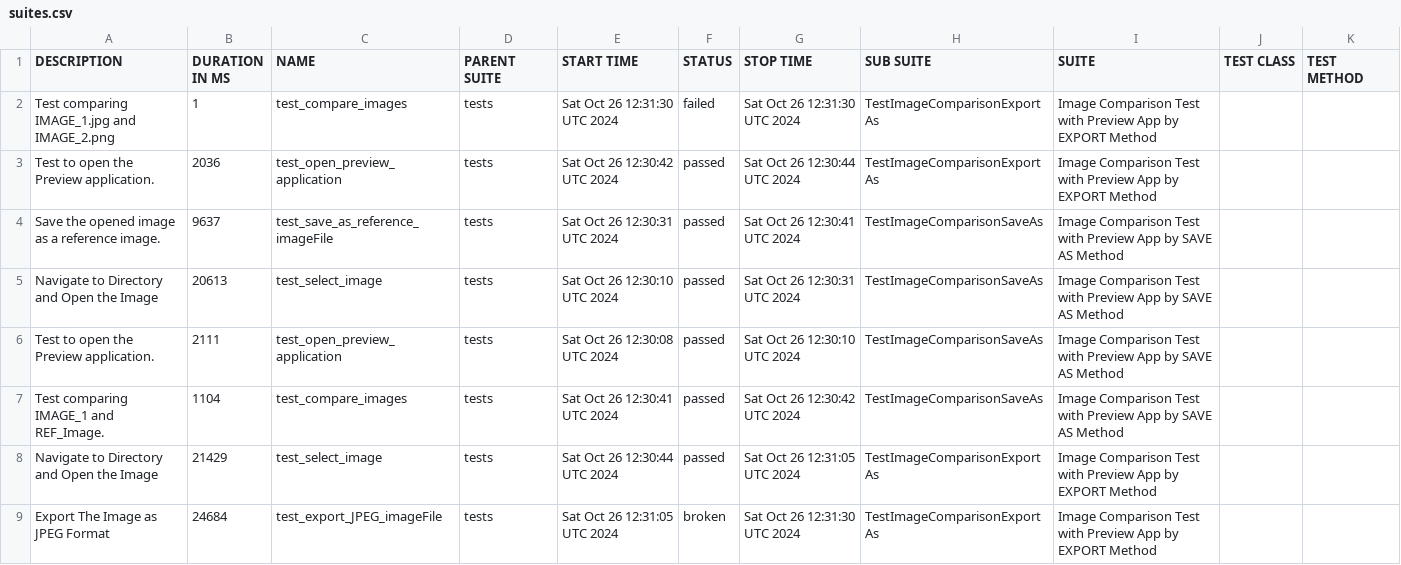
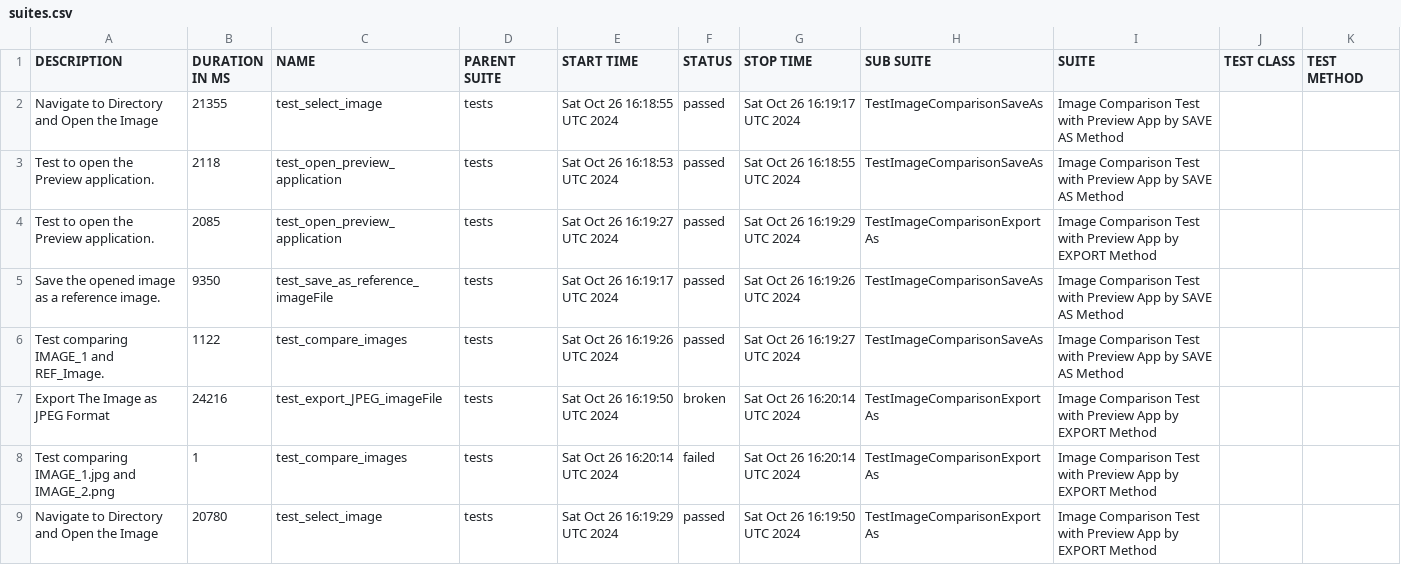
Before and after one commit to IAMRAAJRSARWAN/gui-chaos-pytest, a CSV file: data/suites.csv, drawn as a sheet.

```diff
--- a/data/suites.csv
+++ b/data/suites.csv
@@ -1,9 +1,9 @@
 "DESCRIPTION","DURATION IN MS","NAME","PARENT SUITE","START TIME","STATUS","STOP TIME","SUB SUITE","SUITE","TEST CLASS","TEST METHOD"
-"Test comparing IMAGE_1.jpg and IMAGE_2.png","1","test_compare_images","tests","Sat Oct 26 12:31:30 UTC 2024","failed","Sat Oct 26 12:31:30 UTC 2024","TestImageComparisonExportAs","Image Comparison Test with Preview App by EXPORT Method","",""
-"Test to open the Preview application.","2036","test_open_preview_application","tests","Sat Oct 26 12:30:42 UTC 2024","passed","Sat Oct 26 12:30:44 UTC 2024","TestImageComparisonExportAs","Image Comparison Test with Preview App by EXPORT Method","",""
-"Save the opened image as a reference image.","9637","test_save_as_reference_imageFile","tests","Sat Oct 26 12:30:31 UTC 2024","passed","Sat Oct 26 12:30:41 UTC 2024","TestImageComparisonSaveAs","Image Comparison Test with Preview App by SAVE AS Method","",""
-"Navigate to Directory and Open the Image","20613","test_select_image","tests","Sat Oct 26 12:30:10 UTC 2024","passed","Sat Oct 26 12:30:31 UTC 2024","TestImageComparisonSaveAs","Image Comparison Test with Preview App by SAVE AS Method","",""
-"Test to open the Preview application.","2111","test_open_preview_application","tests","Sat Oct 26 12:30:08 UTC 2024","passed","Sat Oct 26 12:30:10 UTC 2024","TestImageComparisonSaveAs","Image Comparison Test with Preview App by SAVE AS Method","",""
-"Test comparing IMAGE_1 and REF_Image.","1104","test_compare_images","tests","Sat Oct 26 12:30:41 UTC 2024","passed","Sat Oct 26 12:30:42 UTC 2024","TestImageComparisonSaveAs","Image Comparison Test with Preview App by SAVE AS Method","",""
-"Navigate to Directory and Open the Image","21429","test_select_image","tests","Sat Oct 26 12:30:44 UTC 2024","passed","Sat Oct 26 12:31:05 UTC 2024","TestImageComparisonExportAs","Image Comparison Test with Preview App by EXPORT Method","",""
-"Export The Image as JPEG Format","24684","test_export_JPEG_imageFile","tests","Sat Oct 26 12:31:05 UTC 2024","broken","Sat Oct 26 12:31:30 UTC 2024","TestImageComparisonExportAs","Image Comparison Test with Preview App by EXPORT Method","",""
+"Navigate to Directory and Open the Image","21355","test_select_image","tests","Sat Oct 26 16:18:55 UTC 2024","passed","Sat Oct 26 16:19:17 UTC 2024","TestImageComparisonSaveAs","Image Comparison Test with Preview App by SAVE AS Method","",""
+"Test to open the Preview application.","2118","test_open_preview_application","tests","Sat Oct 26 16:18:53 UTC 2024","passed","Sat Oct 26 16:18:55 UTC 2024","TestImageComparisonSaveAs","Image Comparison Test with Preview App by SAVE AS Method","",""
+"Test to open the Preview application.","2085","test_open_preview_application","tests","Sat Oct 26 16:19:27 UTC 2024","passed","Sat Oct 26 16:19:29 UTC 2024","TestImageComparisonExportAs","Image Comparison Test with Preview App by EXPORT Method","",""
+"Save the opened image as a reference image.","9350","test_save_as_reference_imageFile","tests","Sat Oct 26 16:19:17 UTC 2024","passed","Sat Oct 26 16:19:26 UTC 2024","TestImageComparisonSaveAs","Image Comparison Test with Preview App by SAVE AS Method","",""
+"Test comparing IMAGE_1 and REF_Image.","1122","test_compare_images","tests","Sat Oct 26 16:19:26 UTC 2024","passed","Sat Oct 26 16:19:27 UTC 2024","TestImageComparisonSaveAs","Image Comparison Test with Preview App by SAVE AS Method","",""
+"Export The Image as JPEG Format","24216","test_export_JPEG_imageFile","tests","Sat Oct 26 16:19:50 UTC 2024","broken","Sat Oct 26 16:20:14 UTC 2024","TestImageComparisonExportAs","Image Comparison Test with Preview App by EXPORT Method","",""
+"Test comparing IMAGE_1.jpg and IMAGE_2.png","1","test_compare_images","tests","Sat Oct 26 16:20:14 UTC 2024","failed","Sat Oct 26 16:20:14 UTC 2024","TestImageComparisonExportAs","Image Comparison Test with Preview App by EXPORT Method","",""
+"Navigate to Directory and Open the Image","20780","test_select_image","tests","Sat Oct 26 16:19:29 UTC 2024","passed","Sat Oct 26 16:19:50 UTC 2024","TestImageComparisonExportAs","Image Comparison Test with Preview App by EXPORT Method","",""
```
Also changed, not shown: 33 other files.
